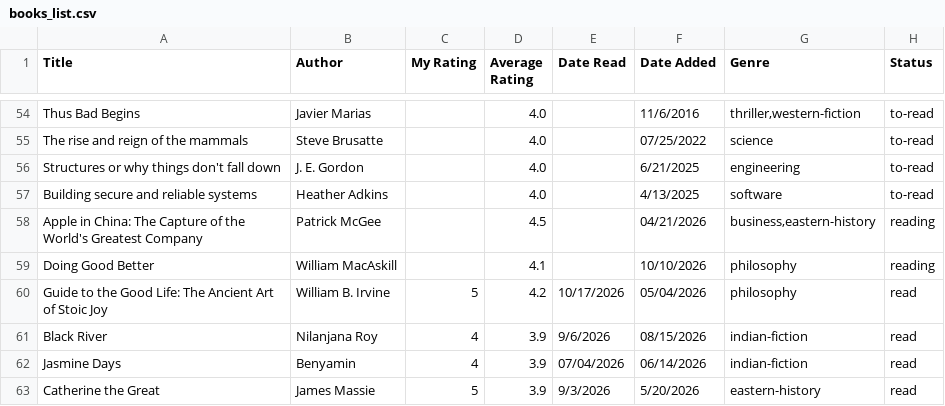
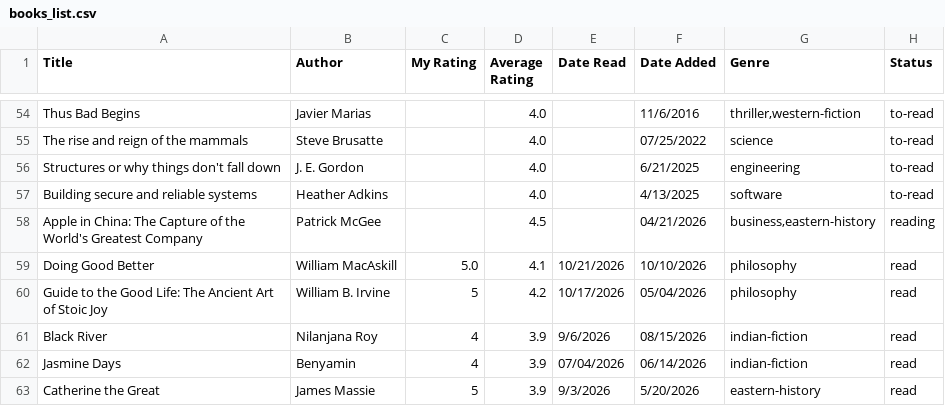
Before and after one commit to dilipwarrier/public, a CSV file: research/books_list.csv, drawn as a sheet; only a part is shown, gaps mark what is left out.

```diff
--- a/research/books_list.csv
+++ b/research/books_list.csv
@@ -58,3 +58,3 @@ Building secure and reliable systems,Heather Adkins,,4.0,,4/13/2025,"software",t
 "Apple in China: The Capture of the World's Greatest Company",Patrick McGee,,4.5,,04/21/2026,"business,eastern-history",reading
-Doing Good Better,William MacAskill,,4.1,,10/10/2026,philosophy,reading
+Doing Good Better,William MacAskill,5.0,4.1,10/21/2026,10/10/2026,philosophy,read
 Guide to the Good Life: The Ancient Art of Stoic Joy,William B. Irvine,5,4.2,10/17/2026,05/04/2026,philosophy,read
```
Also changed, not shown: 1 other file.
